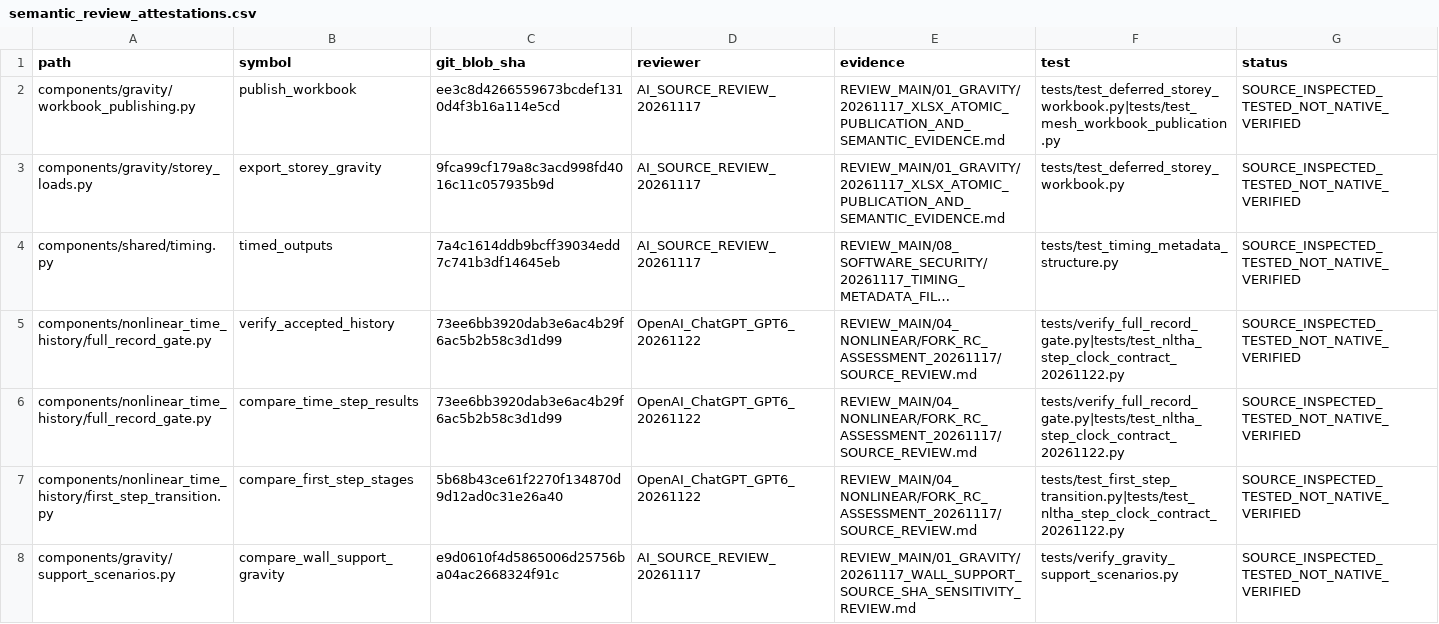
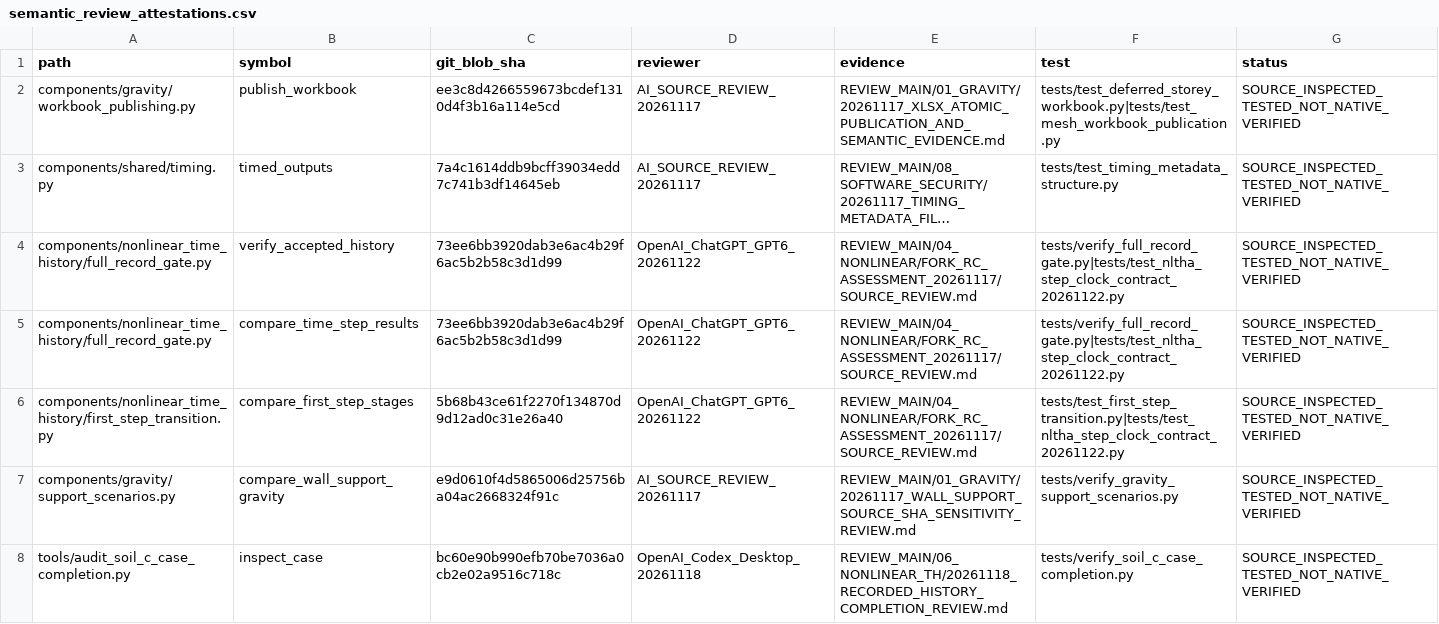
Before and after one commit to bikenshrestha2024/etabs-opensees-thesis, a CSV file: docs/review/ledger/semantic_review_attestations.csv, drawn as a sheet; only a part is shown; the shorter side is filled out with more unchanged rows; long unchanged cells end in …; the diff names each change by its address in the sheet, - before the commit and + after, or states it on an @@ line.

Commit message:
Document observed native patch evidence and repair stale reference and review records

```diff
--- a/docs/review/ledger/semantic_review_attestations.csv
+++ b/docs/review/ledger/semantic_review_attestations.csv
-row 3: components/gravity/storey_loads.py | export_storey_gravity | 9fca99cf179a8c3acd998fd4016c11c057935b9d | AI_SOURCE_REVIEW_20261117 | REVIEW_MAIN/01_GRAVITY/20261117_XLSX_ATOMIC_PUBLICATION_AND_SEMANTIC_EVIDENCE.md | tests/test_deferred_storey_workbook.py | SOURCE_INSPECTED_TESTED_NOT_NATIVE_VERIFIED
```
Also changed, not shown: 6 other files.
